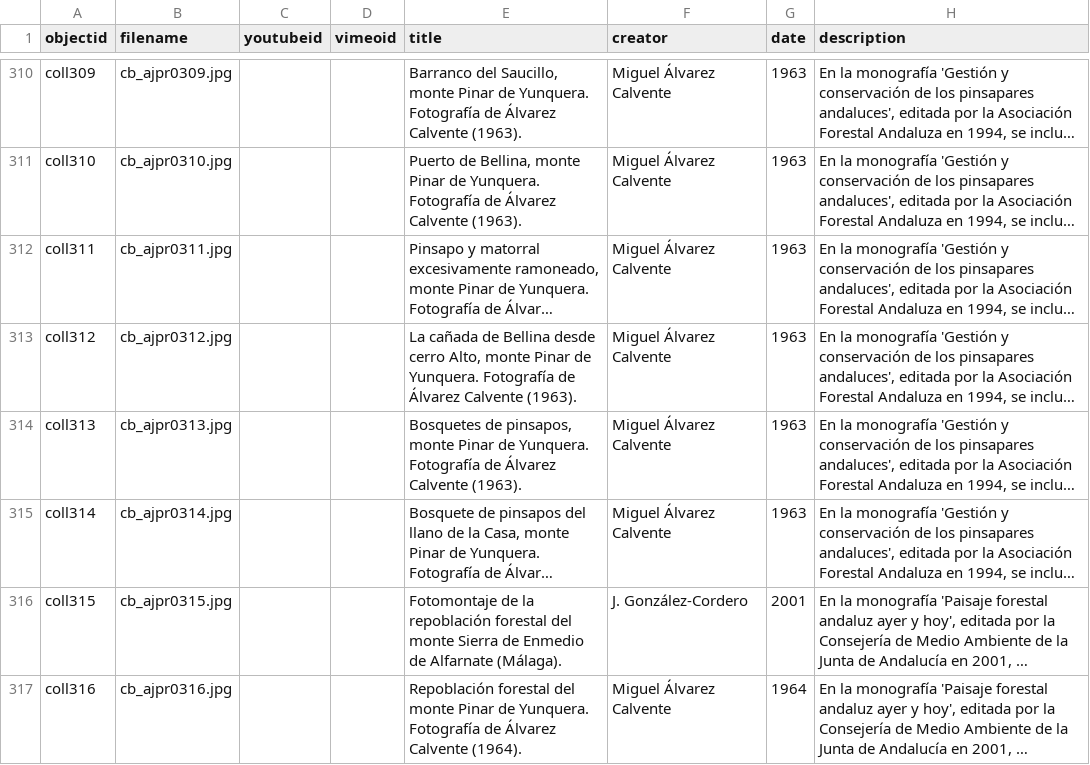
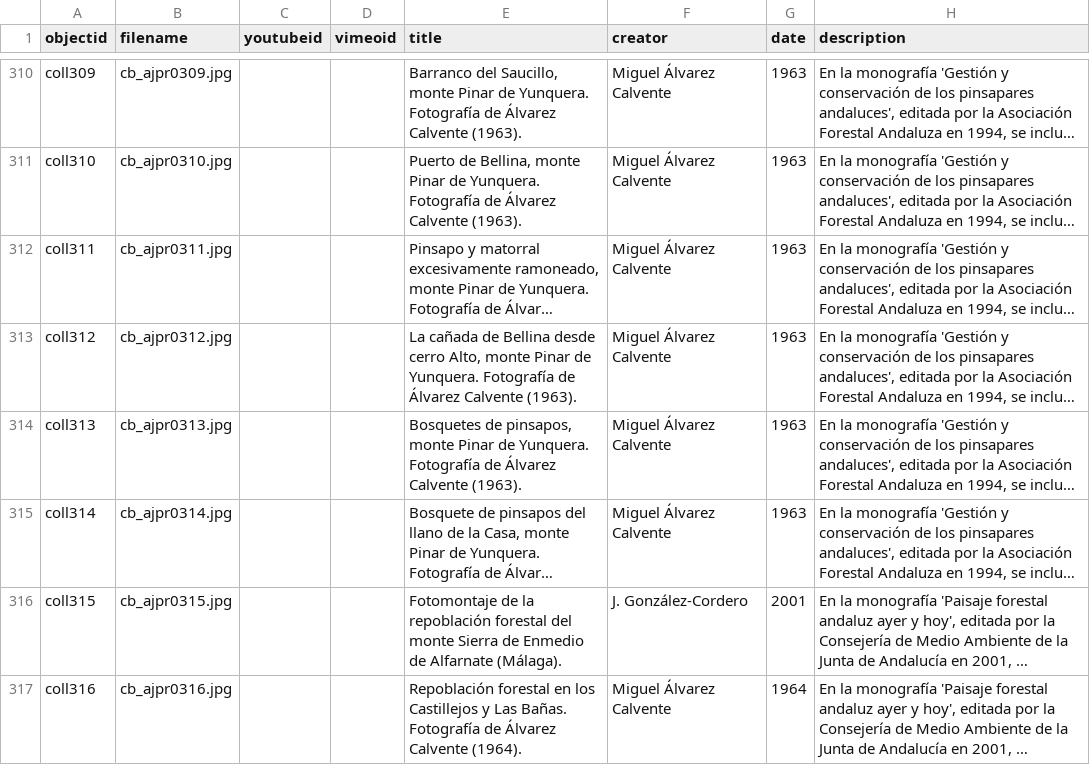
Before and after one commit to jpinod02/archivojosepinorivera, a CSV file: _data/cb_metadata_archivojosepinorivera1.csv, drawn as a sheet; only a part is shown, gaps mark what is left out; long unchanged cells end in …; the diff covers the shown part only; the diff names each change by its address in the sheet, - before the commit and + after, or states it on an @@ line.

Commit message:
Update cb_metadata_archivojosepinorivera1.csv

```diff
--- a/_data/cb_metadata_archivojosepinorivera1.csv
+++ b/_data/cb_metadata_archivojosepinorivera1.csv
-E317 (title): Repoblación forestal del monte Pinar de Yunquera. Fotografía de…
+E317 (title): Repoblación forestal en los Castillejos y Las Bañas. Fotografía de…
```
Also changed, not shown: 1 added row elsewhere in this file.
